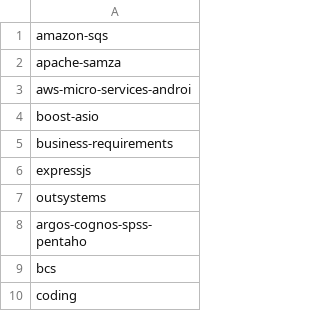
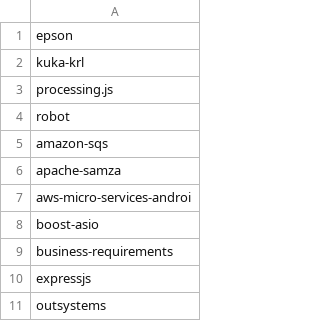
Before and after one commit to remotejob/gojobextractor, a CSV file: notmytags.csv, drawn as a sheet; only a part is shown; the shorter side is filled out with more unchanged rows.

```diff
--- a/notmytags.csv
+++ b/notmytags.csv
@@ -1 +1,5 @@
+epson
+kuka-krl
+processing.js
+robot
 amazon-sqs
```
Also changed, not shown: mytags.csv.
